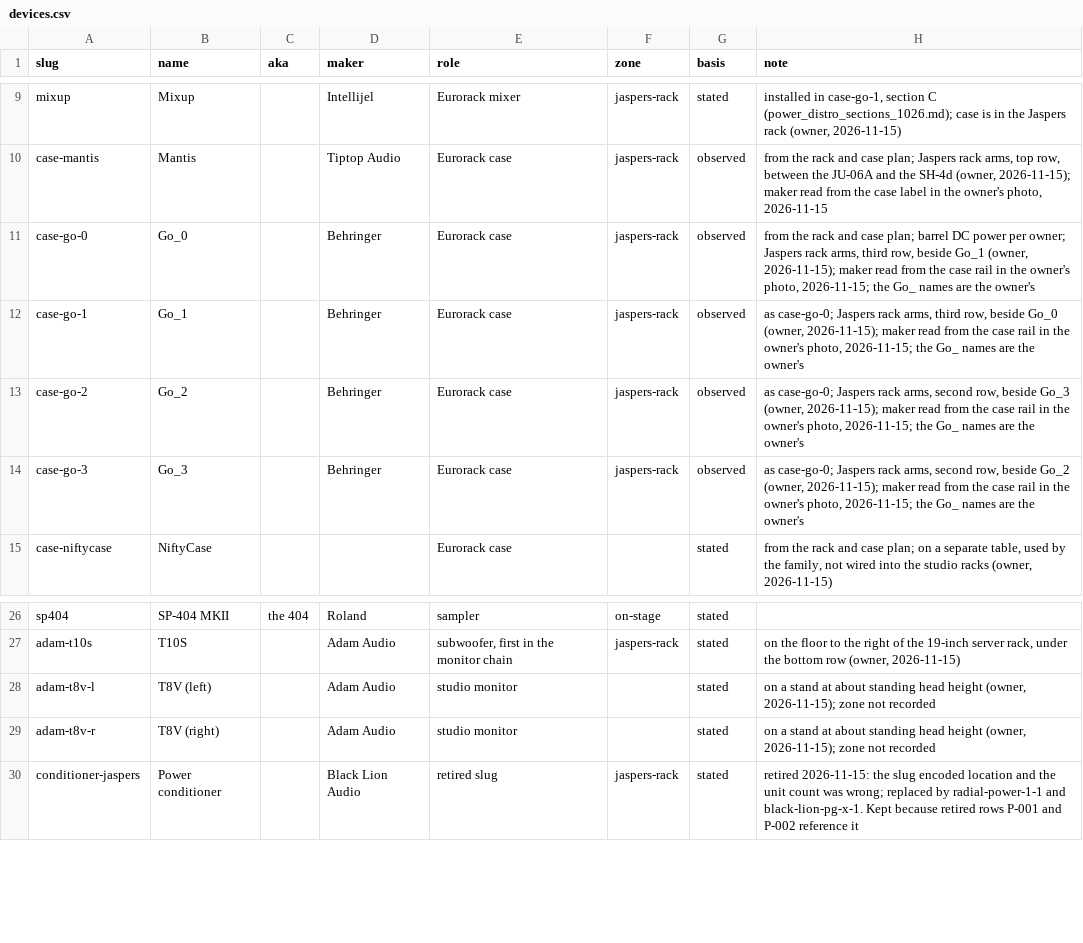
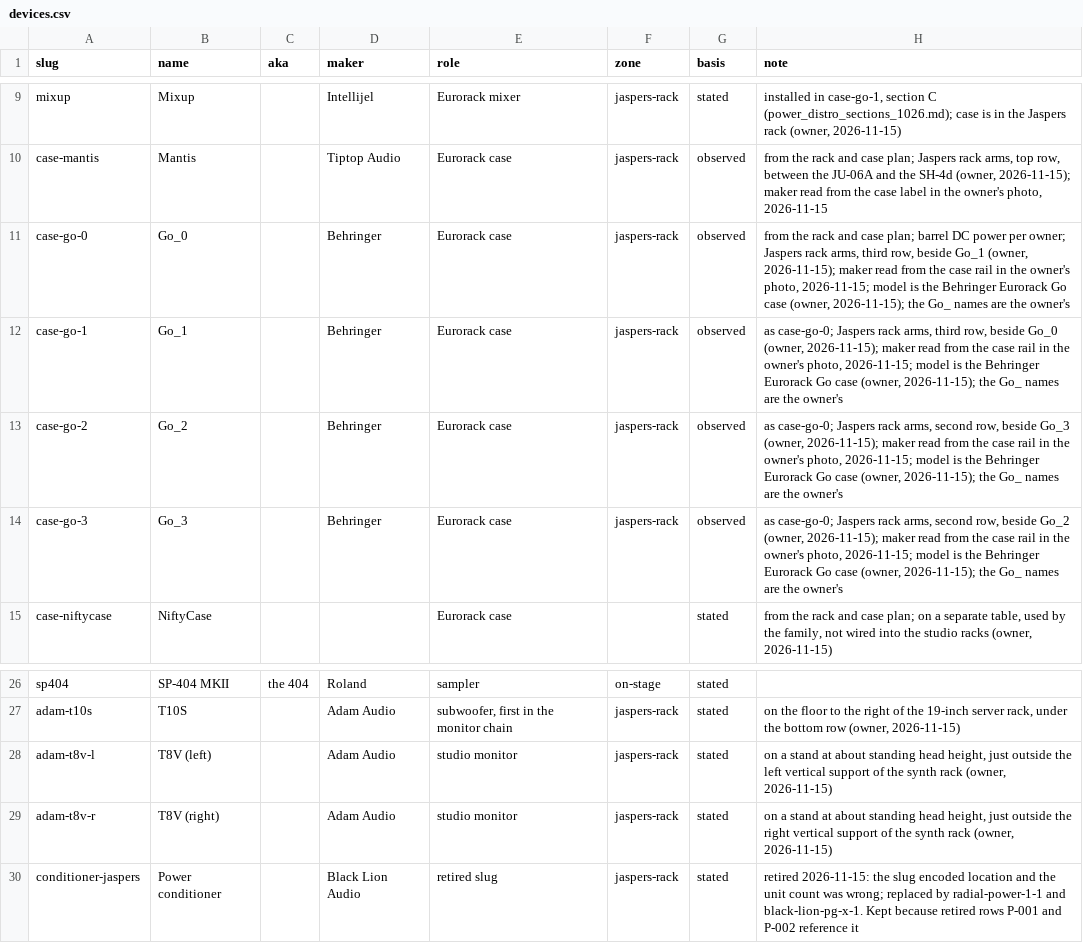
Before and after one commit to Shadoe-42/music, a CSV file: studio/data/devices.csv, drawn as a sheet; only a part is shown, gaps mark what is left out.

```diff
--- a/studio/data/devices.csv
+++ b/studio/data/devices.csv
@@ -10,6 +10,6 @@ mixup,Mixup,,Intellijel,Eurorack mixer,jaspers-rack,stated,"installed in case-go
 case-mantis,Mantis,,Tiptop Audio,Eurorack case,jaspers-rack,observed,"from the rack and case plan; Jaspers rack arms, top row, between the JU-06A and the SH-4d (owner, 2026-11-15); maker read from the case label in the owner's photo, 2026-11-15"
-case-go-0,Go_0,,Behringer,Eurorack case,jaspers-rack,observed,"from the rack and case plan; barrel DC power per owner; Jaspers rack arms, third row, beside Go_1 (owner, 2026-11-15); maker read from the case rail in the owner's photo, 2026-11-15; the Go_ names are the owner's"
-case-go-1,Go_1,,Behringer,Eurorack case,jaspers-rack,observed,"as case-go-0; Jaspers rack arms, third row, beside Go_0 (owner, 2026-11-15); maker read from the case rail in the owner's photo, 2026-11-15; the Go_ names are the owner's"
-case-go-2,Go_2,,Behringer,Eurorack case,jaspers-rack,observed,"as case-go-0; Jaspers rack arms, second row, beside Go_3 (owner, 2026-11-15); maker read from the case rail in the owner's photo, 2026-11-15; the Go_ names are the owner's"
-case-go-3,Go_3,,Behringer,Eurorack case,jaspers-rack,observed,"as case-go-0; Jaspers rack arms, second row, beside Go_2 (owner, 2026-11-15); maker read from the case rail in the owner's photo, 2026-11-15; the Go_ names are the owner's"
+case-go-0,Go_0,,Behringer,Eurorack case,jaspers-rack,observed,"from the rack and case plan; barrel DC power per owner; Jaspers rack arms, third row, beside Go_1 (owner, 2026-11-15); maker read from the case rail in the owner's photo, 2026-11-15; model is the Behringer Eurorack Go case (owner, 2026-11-15); the Go_ names are the owner's"
+case-go-1,Go_1,,Behringer,Eurorack case,jaspers-rack,observed,"as case-go-0; Jaspers rack arms, third row, beside Go_0 (owner, 2026-11-15); maker read from the case rail in the owner's photo, 2026-11-15; model is the Behringer Eurorack Go case (owner, 2026-11-15); the Go_ names are the owner's"
+case-go-2,Go_2,,Behringer,Eurorack case,jaspers-rack,observed,"as case-go-0; Jaspers rack arms, second row, beside Go_3 (owner, 2026-11-15); maker read from the case rail in the owner's photo, 2026-11-15; model is the Behringer Eurorack Go case (owner, 2026-11-15); the Go_ names are the owner's"
+case-go-3,Go_3,,Behringer,Eurorack case,jaspers-rack,observed,"as case-go-0; Jaspers rack arms, second row, beside Go_2 (owner, 2026-11-15); maker read from the case rail in the owner's photo, 2026-11-15; model is the Behringer Eurorack Go case (owner, 2026-11-15); the Go_ names are the owner's"
 case-niftycase,NiftyCase,,,Eurorack case,,stated,"from the rack and case plan; on a separate table, used by the family, not wired into the studio racks (owner, 2026-11-15)"
@@ -27,4 +27,4 @@ sp404,SP-404 MKII,the 404,Roland,sampler,on-stage,stated,
 adam-t10s,T10S,,Adam Audio,"subwoofer, first in the monitor chain",jaspers-rack,stated,"on the floor to the right of the 19-inch server rack, under the bottom row (owner, 2026-11-15)"
-adam-t8v-l,T8V (left),,Adam Audio,studio monitor,,stated,"on a stand at about standing head height (owner, 2026-11-15); zone not recorded"
-adam-t8v-r,T8V (right),,Adam Audio,studio monitor,,stated,"on a stand at about standing head height (owner, 2026-11-15); zone not recorded"
+adam-t8v-l,T8V (left),,Adam Audio,studio monitor,jaspers-rack,stated,"on a stand at about standing head height, just outside the left vertical support of the synth rack (owner, 2026-11-15)"
+adam-t8v-r,T8V (right),,Adam Audio,studio monitor,jaspers-rack,stated,"on a stand at about standing head height, just outside the right vertical support of the synth rack (owner, 2026-11-15)"
 conditioner-jaspers,Power conditioner,,Black Lion Audio,retired slug,jaspers-rack,stated,retired 2026-11-15: the slug encoded location and the unit count was wrong; replaced by radial-power-1-1 and black-lion-pg-x-1. Kept because retired rows P-001 and P-002 reference it
```
Also changed, not shown: studio/data/connections.csv, 4 other files.
